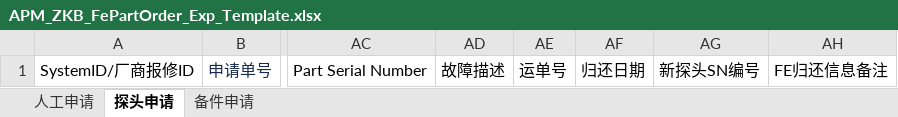
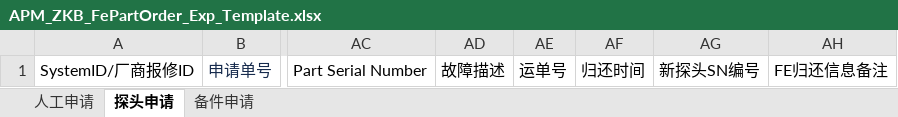
Before and after one commit to masogit/hc-apm-web, an Excel workbook: src/src/main/webapp/portal/zkb/zkbFePartOrder/excel/APM_ZKB_FePartOrder_Exp_Template.xlsx, sheet 探头申请, drawn as a sheet; only a part is shown, gaps mark what is left out; values as stored, in another font and other column widths than the file's, no borders; the diff names each change by its address in the sheet, - before the commit and + after, or states it on an @@ line.

```diff
--- a/src/src/main/webapp/portal/zkb/zkbFePartOrder/excel/APM_ZKB_FePartOrder_Exp_Template.xlsx (sheet 探头申请)
+++ b/src/src/main/webapp/portal/zkb/zkbFePartOrder/excel/APM_ZKB_FePartOrder_Exp_Template.xlsx (sheet 探头申请)
-AF1: 归还日期
+AF1: 归还时间
```
Also changed, not shown: 1 other file.
